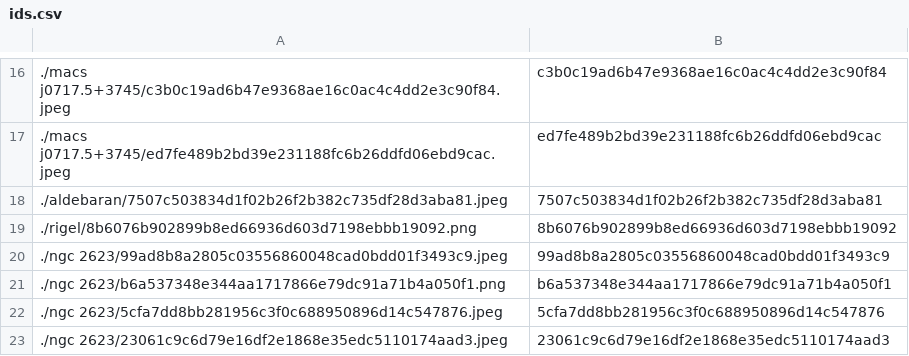
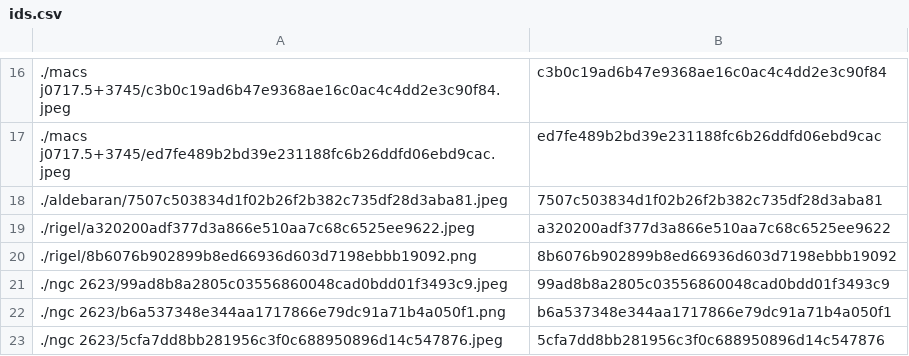
Before and after one commit to person-v132/SciOlyID-Images, a CSV file: rfts/ids.csv, drawn as a sheet; only a part is shown, gaps mark what is left out; the shorter side is filled out with more unchanged rows.

```diff
--- a/rfts/ids.csv
+++ b/rfts/ids.csv
@@ -18,2 +18,3 @@
 ./aldebaran/7507c503834d1f02b26f2b382c735df28d3aba81.jpeg,7507c503834d1f02b26f2b382c735df28d3aba81
+./rigel/a320200adf377d3a866e510aa7c68c6525ee9622.jpeg,a320200adf377d3a866e510aa7c68c6525ee9622
 ./rigel/8b6076b902899b8ed66936d603d7198ebbb19092.png,8b6076b902899b8ed66936d603d7198ebbb19092
```
